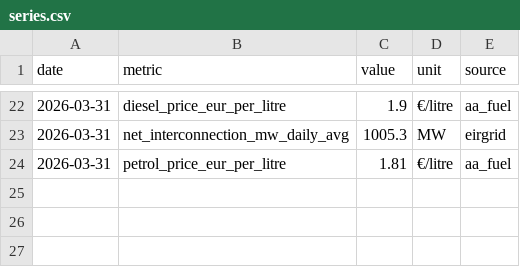
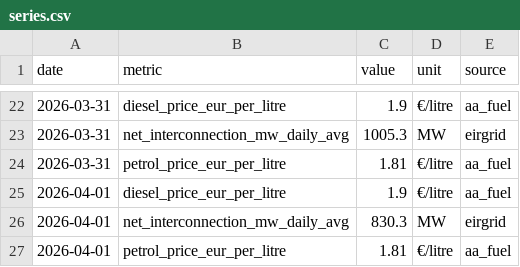
Before and after one commit to farrelltom/ireland-energy-dashboard, a CSV file: data/canonical/series.csv, drawn as a sheet; only a part is shown, gaps mark what is left out.

```diff
--- a/data/canonical/series.csv
+++ b/data/canonical/series.csv
@@ -24 +24,4 @@ date,metric,value,unit,source
 2026-03-31,petrol_price_eur_per_litre,1.81,€/litre,aa_fuel
+2026-04-01,diesel_price_eur_per_litre,1.9,€/litre,aa_fuel
+2026-04-01,net_interconnection_mw_daily_avg,830.3,MW,eirgrid
+2026-04-01,petrol_price_eur_per_litre,1.81,€/litre,aa_fuel
```
Also changed, not shown: data/canonical/tariffs.csv, 2 other files.
